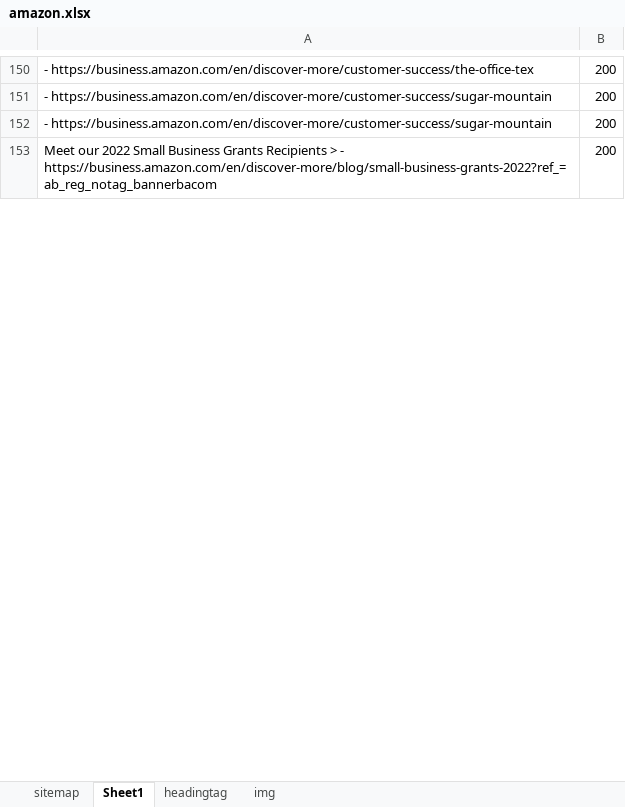
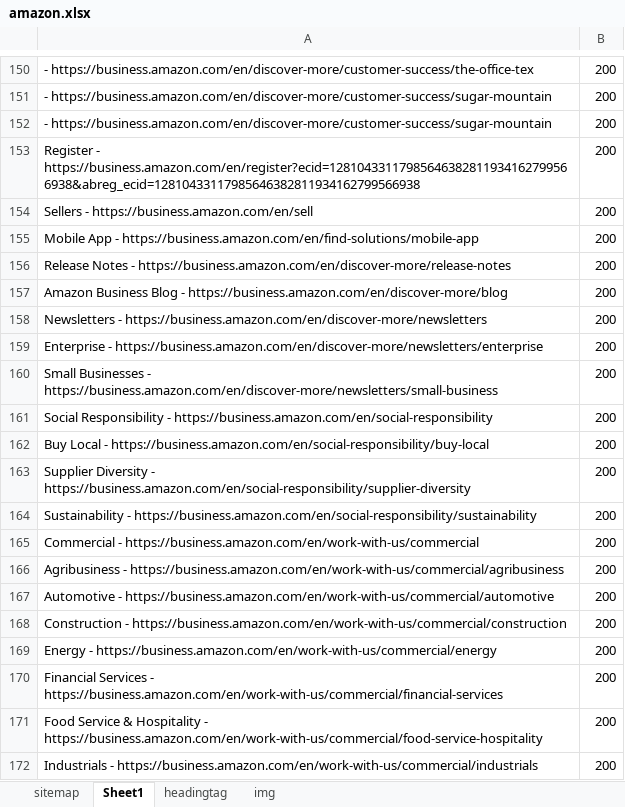
Before and after one commit to DurgaParameswari/MultipleBroswers, an Excel workbook: TestCasesinExcell/Amazon/amazon.xlsx, sheet Sheet1, drawn as a sheet; only a part is shown, gaps mark what is left out; values as stored, in another font and other column widths than the file's, no borders; addresses are those after the commit; the diff covers the shown part only; the diff names each change by its address in the sheet, - before the commit and + after, or states it on an @@ line.

```diff
--- a/TestCasesinExcell/Amazon/amazon.xlsx (sheet Sheet1)
+++ b/TestCasesinExcell/Amazon/amazon.xlsx (sheet Sheet1)
+row 153: Register - https://business.amazon.com/en/register?ecid=12810433117985646382811934162799566938&abreg_ecid=12810433117985646382811934162799566938 | 200
+row 154: Sellers - https://business.amazon.com/en/sell | 200
+row 155: Mobile App - https://business.amazon.com/en/find-solutions/mobile-app | 200
+row 156: Release Notes - https://business.amazon.com/en/discover-more/release-notes | 200
+row 157: Amazon Business Blog - https://business.amazon.com/en/discover-more/blog | 200
+row 158: Newsletters - https://business.amazon.com/en/discover-more/newsletters | 200
+row 159: Enterprise - https://business.amazon.com/en/discover-more/newsletters/enterprise | 200
-A160: Meet our 2022 Small Business Grants Recipients > - https://business.amazon.com/en/discover-more/blog/small-business-grants-2022?ref_=ab_reg_notag_bannerbacom
+A160: Small Businesses - https://business.amazon.com/en/discover-more/newsletters/small-business
+row 161: Social Responsibility - https://business.amazon.com/en/social-responsibility | 200
+row 162: Buy Local - https://business.amazon.com/en/social-responsibility/buy-local | 200
+row 163: Supplier Diversity - https://business.amazon.com/en/social-responsibility/supplier-diversity | 200
+row 164: Sustainability - https://business.amazon.com/en/social-responsibility/sustainability | 200
+row 165: Commercial - https://business.amazon.com/en/work-with-us/commercial | 200
+row 166: Agribusiness - https://business.amazon.com/en/work-with-us/commercial/agribusiness | 200
+row 167: Automotive - https://business.amazon.com/en/work-with-us/commercial/automotive | 200
+row 168: Construction - https://business.amazon.com/en/work-with-us/commercial/construction | 200
+row 169: Energy - https://business.amazon.com/en/work-with-us/commercial/energy | 200
+row 170: Financial Services - https://business.amazon.com/en/work-with-us/commercial/financial-services | 200
+row 171: Food Service & Hospitality - https://business.amazon.com/en/work-with-us/commercial/food-service-hospitality | 200
+row 172: Industrials - https://business.amazon.com/en/work-with-us/commercial/industrials | 200
```
Also changed, not shown: 135 added rows, 154 removed rows, 2 moved rows and 14 edited cells elsewhere in this sheet, sheet sitemap, 16 other files.
